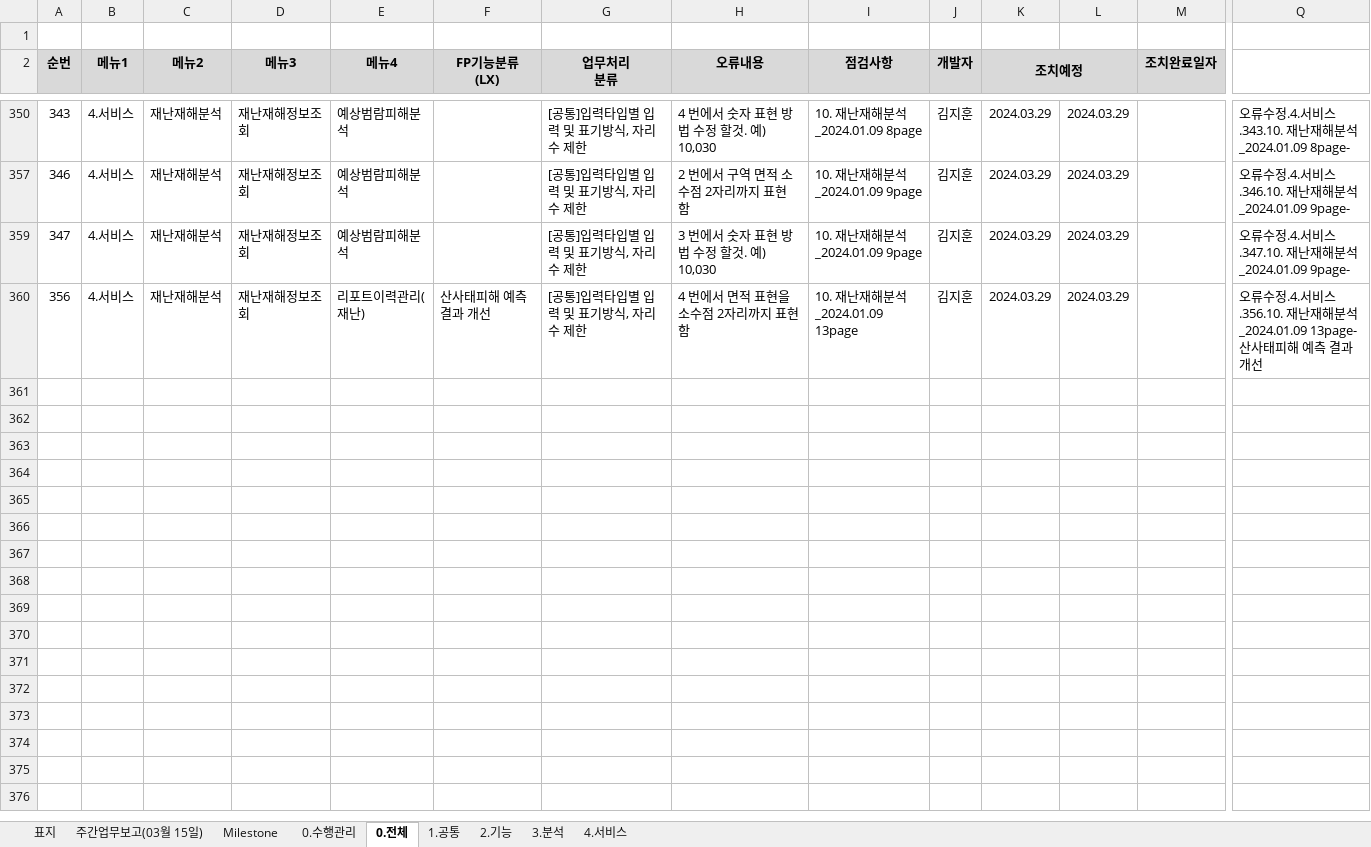
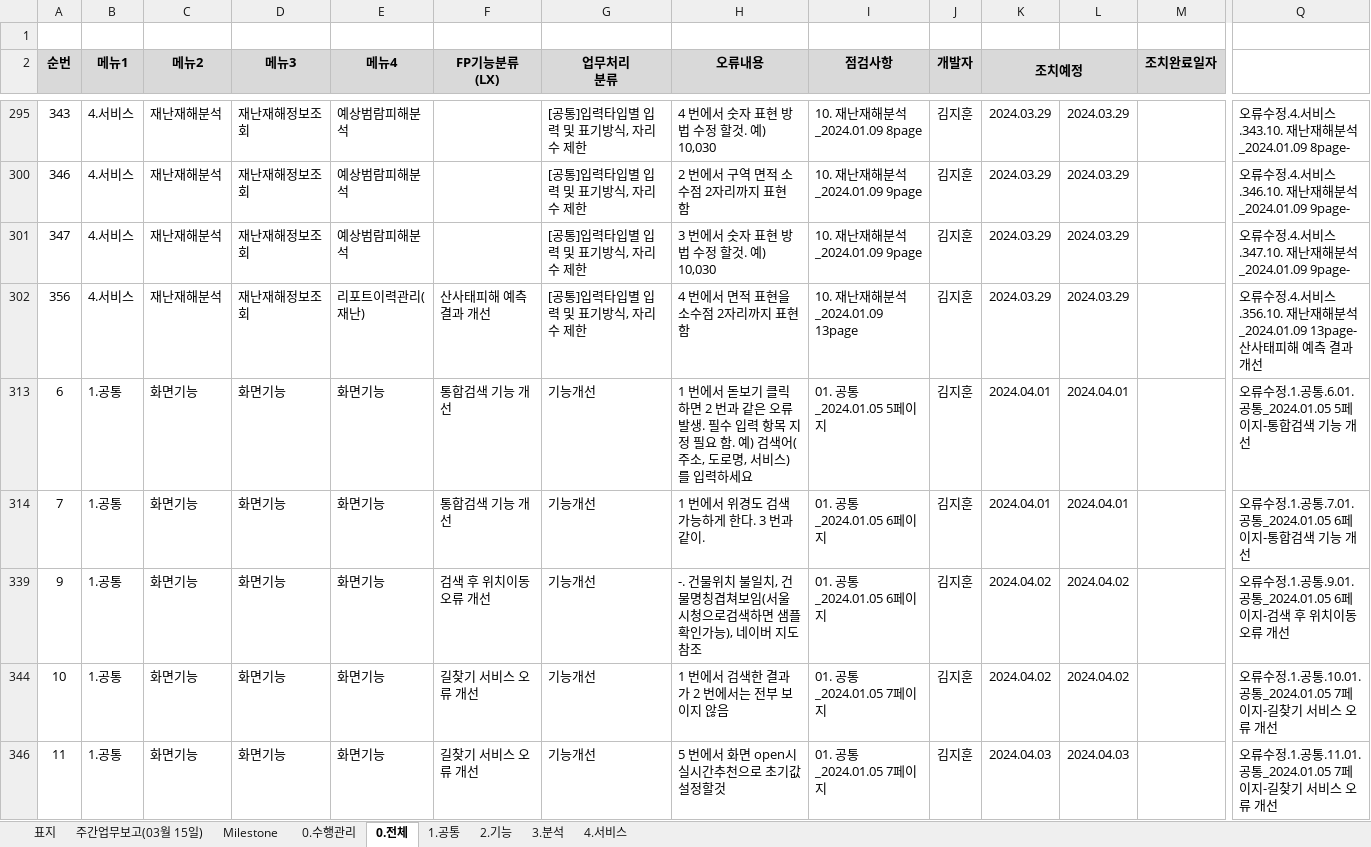
Before and after one commit to softm/onpoom, an Excel workbook: 2024.01.02.김경수부장/LXDTP_플랫폼1차_개선 현황표_2024.03.11(월).xlsx, sheet 0.전체, drawn as a sheet; only a part is shown, gaps mark what is left out; values as stored, in another font and other column widths than the file's, no borders; rows hold the shown columns only; the diff covers the shown part only; the diff names each change by its address in the sheet, - before the commit and + after, or states it on an @@ line.

```diff
--- a/2024.01.02.김경수부장/LXDTP_플랫폼1차_개선 현황표_2024.03.11(월).xlsx (sheet 0.전체)
+++ b/2024.01.02.김경수부장/LXDTP_플랫폼1차_개선 현황표_2024.03.11(월).xlsx (sheet 0.전체)
+row 313: 6 | 1.공통 | 화면기능 | 화면기능 | 화면기능 | 통합검색 기능 개선 | 기능개선 | 1 번에서 돋보기 클릭하면 2 번과 같은 오류 발생. 필수 입력 항목 지정 필요 함. 예) 검색어(주소, 도로명, 서비스)를 입력하세요 | 01. 공통_2024.01.05 5페이지 | 김지훈 | 2024.04.01 | 2024.04.01 |  | 오류수정.1.공통.6.01. 공통_2024.01.05 5페이지-통합검색 기능 개선
+row 314: 7 | 1.공통 | 화면기능 | 화면기능 | 화면기능 | 통합검색 기능 개선 | 기능개선 | 1 번에서 위경도 검색 가능하게 한다. 3 번과 같이. | 01. 공통_2024.01.05 6페이지 | 김지훈 | 2024.04.01 | 2024.04.01 |  | 오류수정.1.공통.7.01. 공통_2024.01.05 6페이지-통합검색 기능 개선
+row 339: 9 | 1.공통 | 화면기능 | 화면기능 | 화면기능 | 검색 후 위치이동 오류 개선 | 기능개선 | -. 건물위치 불일치, 건물명칭겹쳐보임(서울시청으로검색하면 샘플확인가능), 네이버 지도 참조 | 01. 공통_2024.01.05 6페이지 | 김지훈 | 2024.04.02 | 2024.04.02 |  | 오류수정.1.공통.9.01. 공통_2024.01.05 6페이지-검색 후 위치이동 오류 개선
+row 344: 10 | 1.공통 | 화면기능 | 화면기능 | 화면기능 | 길찾기 서비스 오류 개선 | 기능개선 | 1 번에서 검색한 결과가 2 번에서는 전부 보이지 않음 | 01. 공통_2024.01.05 7페이지 | 김지훈 | 2024.04.02 | 2024.04.02 |  | 오류수정.1.공통.10.01. 공통_2024.01.05 7페이지-길찾기 서비스 오류 개선
+row 346: 11 | 1.공통 | 화면기능 | 화면기능 | 화면기능 | 길찾기 서비스 오류 개선 | 기능개선 | 5 번에서 화면 open시 실시간추천으로 초기값 설정할것 | 01. 공통_2024.01.05 7페이지 | 김지훈 | 2024.04.03 | 2024.04.03 |  | 오류수정.1.공통.11.01. 공통_2024.01.05 7페이지-길찾기 서비스 오류 개선
```
Also changed, not shown: 5 added rows, 42 edited cells and cell formats elsewhere in this sheet, sheet 0.수행관리, formulas that keep their value, hidden cells, charts or pictures, 1 other file.
